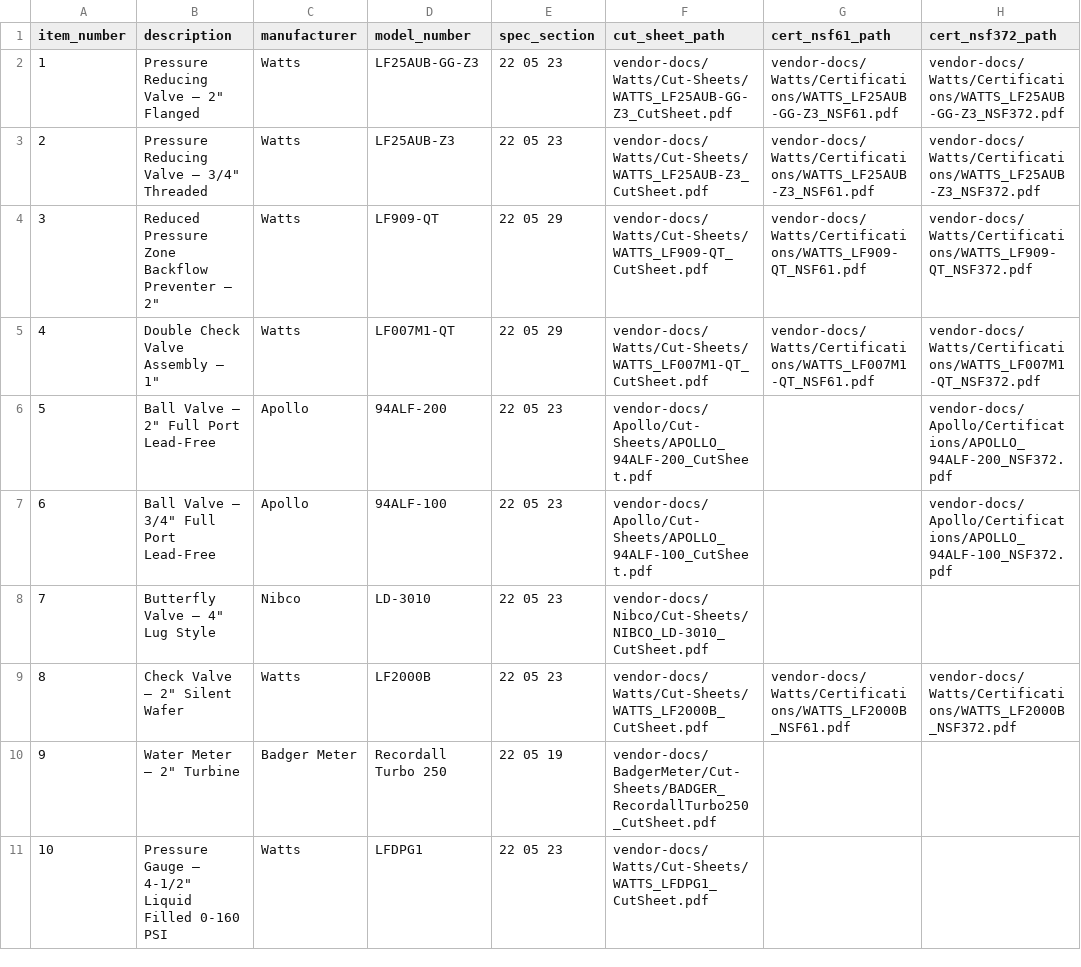
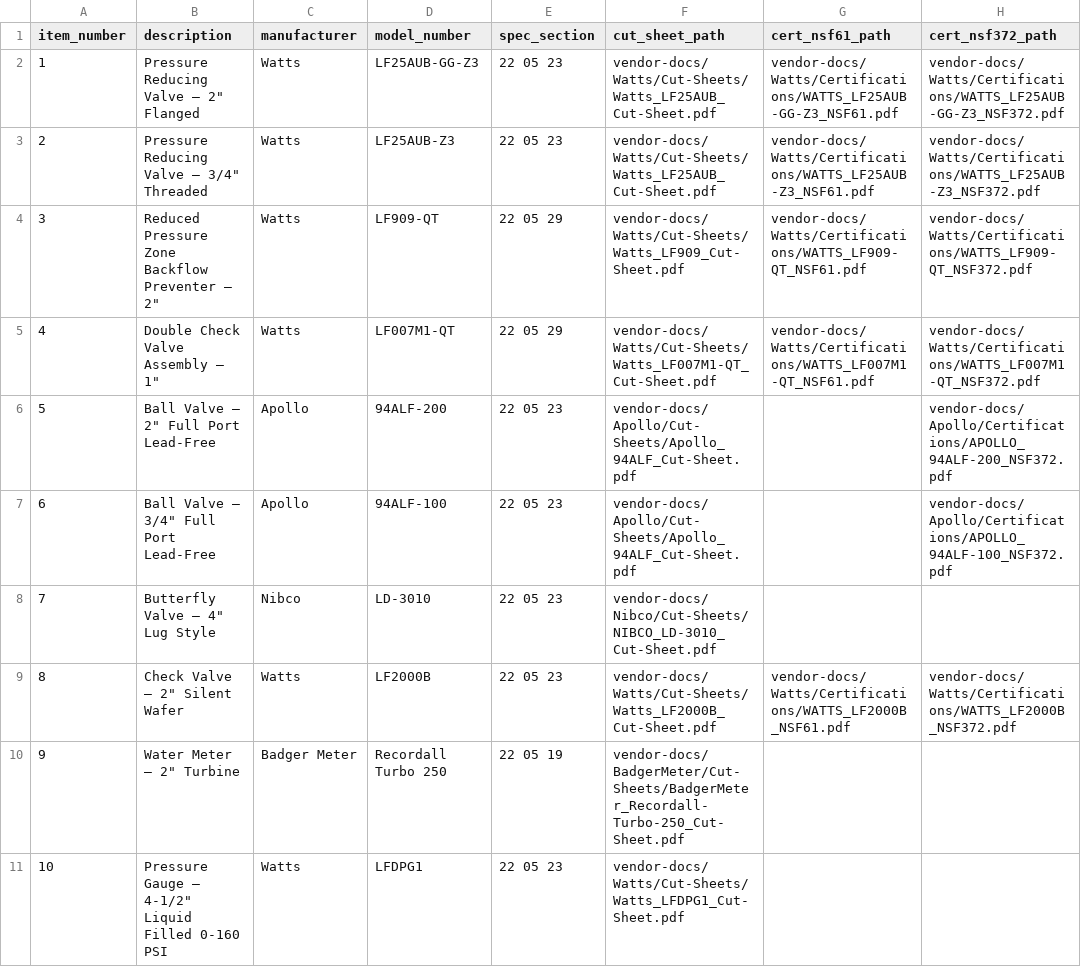
Before and after one commit to solidzdawg/Winwater-Submittals, a CSV file: submittals/Double-RR/manifest.csv, drawn as a sheet; only a part is shown; the diff covers the shown part only; the diff names each change by its address in the sheet, - before the commit and + after, or states it on an @@ line.

Commit message:
feat: add vendor-docs sync workflow + update manifest cut sheet paths to match actual filenames

```diff
--- a/submittals/Double-RR/manifest.csv
+++ b/submittals/Double-RR/manifest.csv
-F2 (cut_sheet_path): vendor-docs/Watts/Cut-Sheets/WATTS_LF25AUB-GG-Z3_CutSheet.pdf
+F2 (cut_sheet_path): vendor-docs/Watts/Cut-Sheets/Watts_LF25AUB_Cut-Sheet.pdf
-F3 (cut_sheet_path): vendor-docs/Watts/Cut-Sheets/WATTS_LF25AUB-Z3_CutSheet.pdf
+F3 (cut_sheet_path): vendor-docs/Watts/Cut-Sheets/Watts_LF25AUB_Cut-Sheet.pdf
-F4 (cut_sheet_path): vendor-docs/Watts/Cut-Sheets/WATTS_LF909-QT_CutSheet.pdf
+F4 (cut_sheet_path): vendor-docs/Watts/Cut-Sheets/Watts_LF909_Cut-Sheet.pdf
-F5 (cut_sheet_path): vendor-docs/Watts/Cut-Sheets/WATTS_LF007M1-QT_CutSheet.pdf
+F5 (cut_sheet_path): vendor-docs/Watts/Cut-Sheets/Watts_LF007M1-QT_Cut-Sheet.pdf
-F6 (cut_sheet_path): vendor-docs/Apollo/Cut-Sheets/APOLLO_94ALF-200_CutSheet.pdf
+F6 (cut_sheet_path): vendor-docs/Apollo/Cut-Sheets/Apollo_94ALF_Cut-Sheet.pdf
-F7 (cut_sheet_path): vendor-docs/Apollo/Cut-Sheets/APOLLO_94ALF-100_CutSheet.pdf
+F7 (cut_sheet_path): vendor-docs/Apollo/Cut-Sheets/Apollo_94ALF_Cut-Sheet.pdf
-F8 (cut_sheet_path): vendor-docs/Nibco/Cut-Sheets/NIBCO_LD-3010_CutSheet.pdf
+F8 (cut_sheet_path): vendor-docs/Nibco/Cut-Sheets/NIBCO_LD-3010_Cut-Sheet.pdf
-F9 (cut_sheet_path): vendor-docs/Watts/Cut-Sheets/WATTS_LF2000B_CutSheet.pdf
+F9 (cut_sheet_path): vendor-docs/Watts/Cut-Sheets/Watts_LF2000B_Cut-Sheet.pdf
-F10 (cut_sheet_path): vendor-docs/BadgerMeter/Cut-Sheets/BADGER_RecordallTurbo250_CutSheet.pdf
+F10 (cut_sheet_path): vendor-docs/BadgerMeter/Cut-Sheets/BadgerMeter_Recordall-Turbo-250_Cut-Sheet.pdf
-F11 (cut_sheet_path): vendor-docs/Watts/Cut-Sheets/WATTS_LFDPG1_CutSheet.pdf
+F11 (cut_sheet_path): vendor-docs/Watts/Cut-Sheets/Watts_LFDPG1_Cut-Sheet.pdf
```
Also changed, not shown: 14 edited cells elsewhere in this file, 1 other file.
